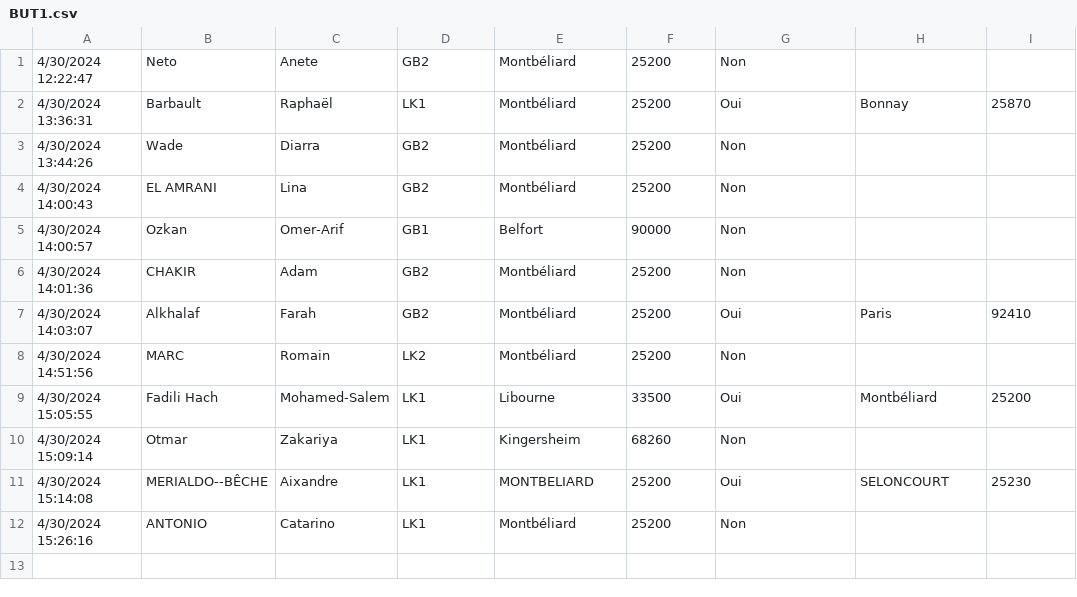
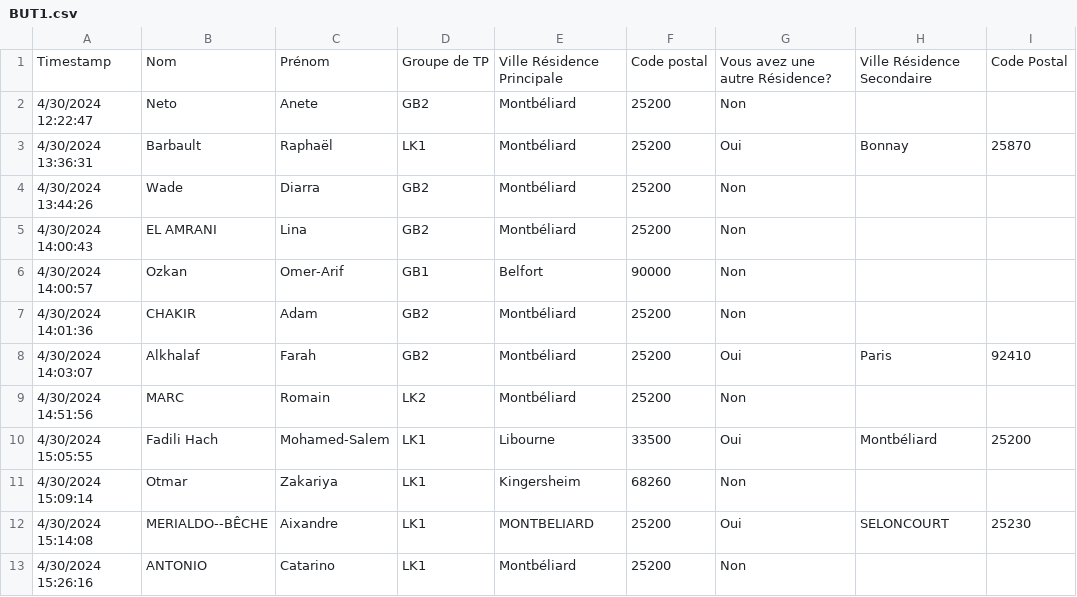
Before and after one commit to AneteNeto/SAE23, a CSV file: config/BUT1.csv, drawn as a sheet; the diff names each change by its address in the sheet, - before the commit and + after, or states it on an @@ line.

```diff
--- a/config/BUT1.csv
+++ b/config/BUT1.csv
+row 1: Timestamp | Nom | Prénom | Groupe de TP | Ville Résidence Principale | Code postal | Vous avez une autre Résidence? | Ville Résidence Secondaire | Code Postal
```
Also changed, not shown: 3 other files.
